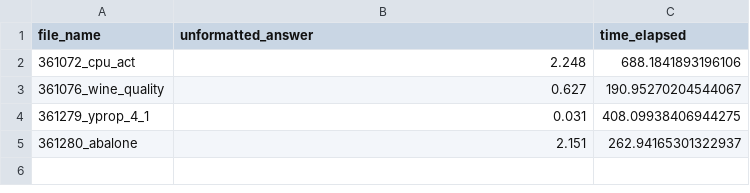
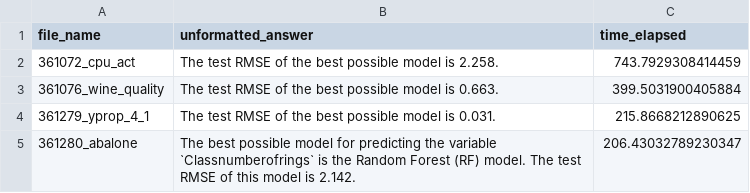
Before and after one commit to ajy25/TableMage, a CSV file: benchmarking/ml/results/tablemage_llama3.1_8b/regression_numerical_performances.csv, drawn as a sheet.

Commit message:
[minor] populate initial benchmarking results

```diff
--- a/benchmarking/ml/results/tablemage_llama3.1_8b/regression_numerical_performances.csv
+++ b/benchmarking/ml/results/tablemage_llama3.1_8b/regression_numerical_performances.csv
@@ -1,5 +1,5 @@
 file_name,unformatted_answer,time_elapsed
-361072_cpu_act,2.248,688.1841893196106
-361076_wine_quality,0.627,190.95270204544067
-361279_yprop_4_1,0.031,408.09938406944275
-361280_abalone,2.151,262.94165301322937
+361072_cpu_act,The test RMSE of the best possible model is 2.258.,743.7929308414459
+361076_wine_quality,The test RMSE of the best possible model is 0.663.,399.5031900405884
+361279_yprop_4_1,The test RMSE of the best possible model is 0.031.,215.8668212890625
+361280_abalone,The best possible model for predicting the variable `Classnumberofrings` is the Random Forest (RF) model. The test RMSE of this model is 2.142.,206.43032789230347
```
Also changed, not shown: benchmarking/ml/results/tablemage_llama3.1_8b/classification_mixed_performances.csv, benchmarking/ml/results/tablemage_llama3.1_8b/classification_numerical_performances.csv, 19 other files.
